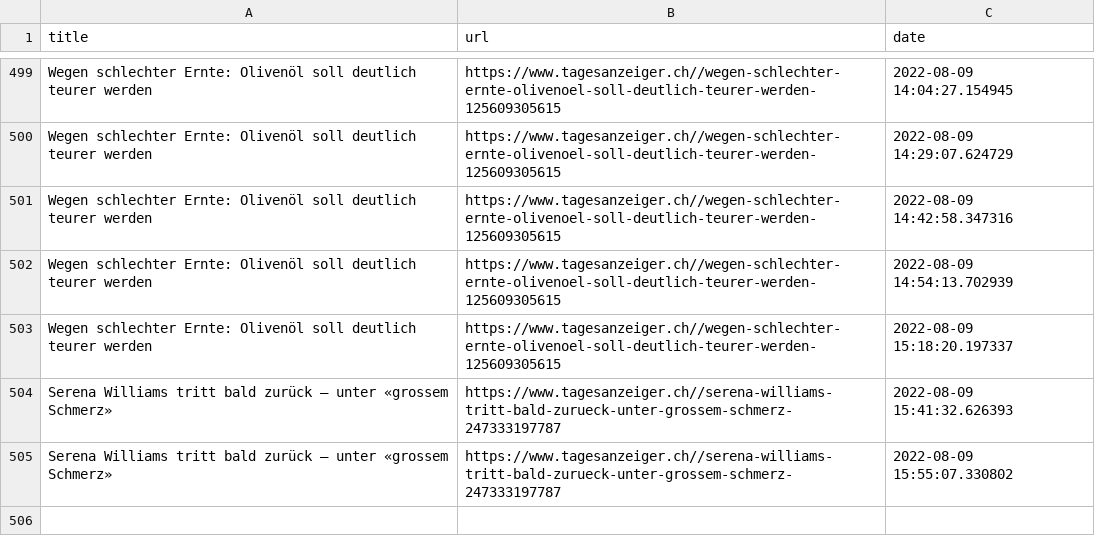
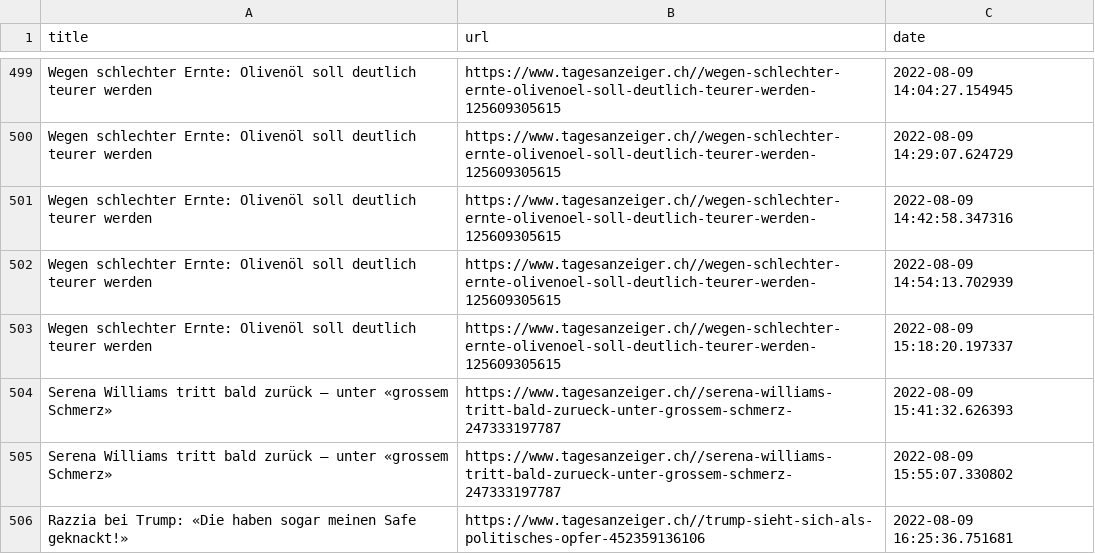
Before and after one commit to ErichBuergler/automatic-scraper2, a CSV file: top_stories.csv, drawn as a sheet; only a part is shown, gaps mark what is left out; the diff names each change by its address in the sheet, - before the commit and + after, or states it on an @@ line.

```diff
--- a/top_stories.csv
+++ b/top_stories.csv
+row 506: Razzia bei Trump: «Die haben sogar meinen Safe geknackt!» | https://www.tagesanzeiger.ch//trump-sieht-sich-als-politisches-opfer-452359136106 | 2022-08-09 16:25:36.751681
```
